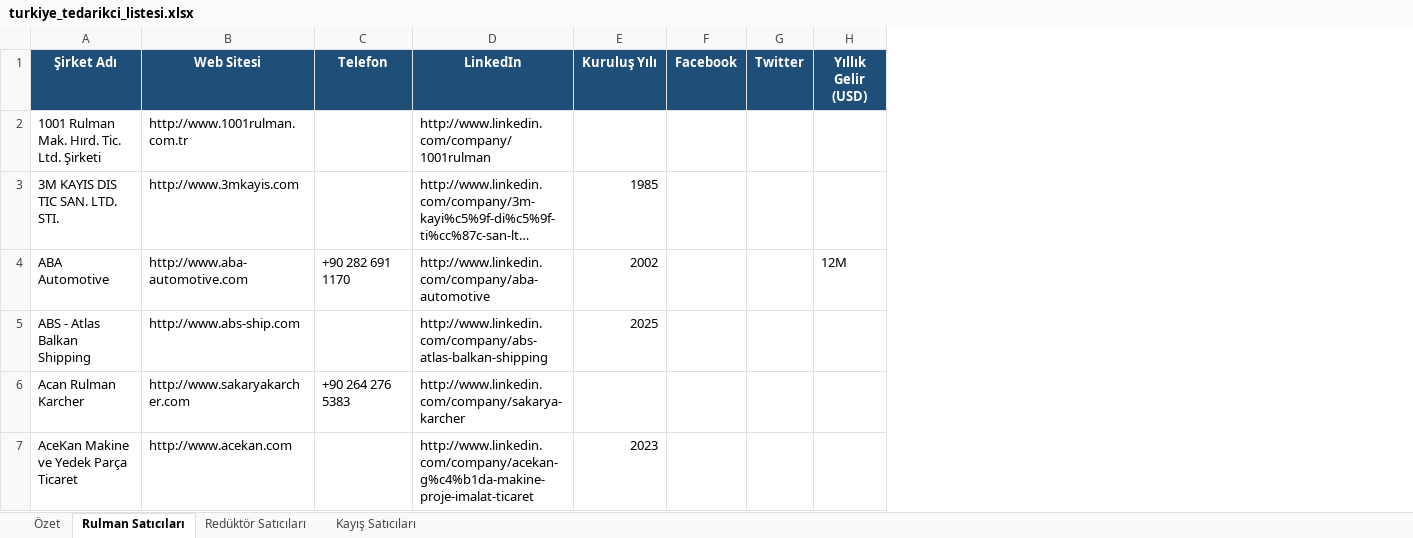
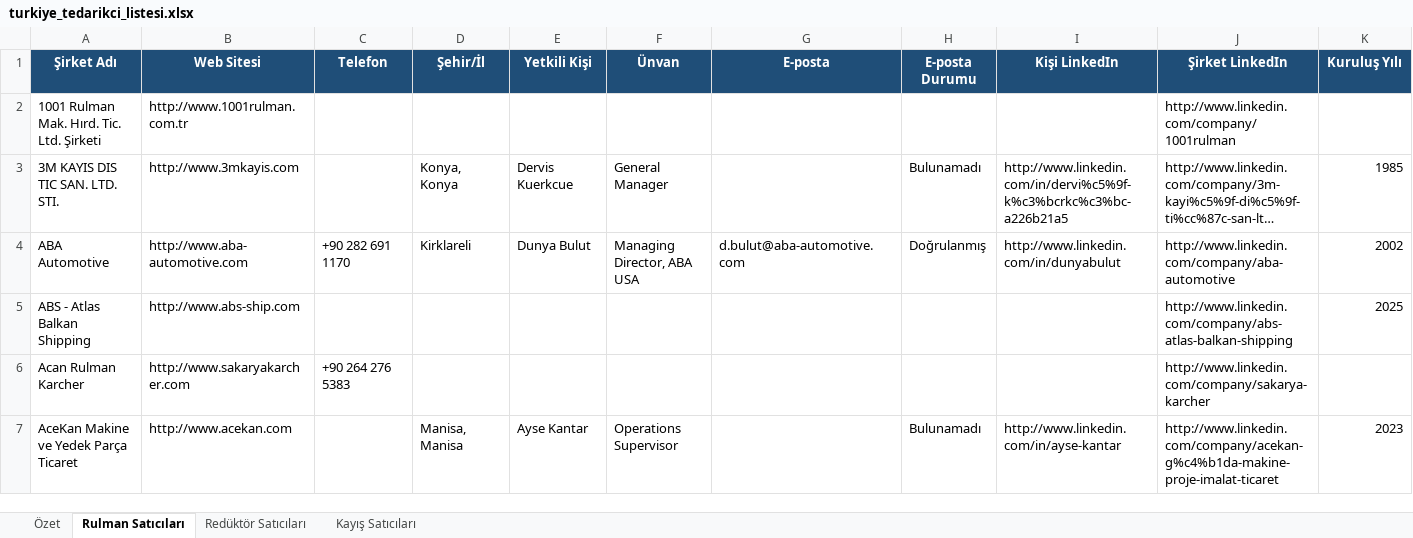
Before and after one commit to Zakdanger1997/zak, an Excel workbook: turkiye_tedarikci_listesi.xlsx, sheet Rulman Satıcıları, drawn as a sheet; only a part is shown; long unchanged cells end in …; values as stored, in another font and other column widths than the file's, no borders; removed rows and columns are numbered as before the commit, all else as after; the diff covers the shown part only; the diff names each change by its address in the sheet, - before the commit and + after, or states it on an @@ line.

```diff
--- a/turkiye_tedarikci_listesi.xlsx (sheet Rulman Satıcıları)
+++ b/turkiye_tedarikci_listesi.xlsx (sheet Rulman Satıcıları)
+column D (Şehir/İl), rows 3-7: Konya, Konya | Kirklareli |  |  | Manisa, Manisa
+column E (Yetkili Kişi), rows 3-7: Dervis Kuerkcue | Dunya Bulut |  |  | Ayse Kantar
+column F (Ünvan), rows 3-7: General Manager | Managing Director, ABA USA |  |  | Operations Supervisor
+column G (E-posta), row 4: d.bulut@aba-automotive.com
+column H (E-posta Durumu), rows 3-7: Bulunamadı | Doğrulanmış |  |  | Bulunamadı
+column I (Kişi LinkedIn), rows 3-7: http://www.linkedin.com/in/dervi%c5%9f-k%c3%bcrkc%c3%bc-a226b21a5 | http://www.linkedin.com/in/dunyabulut |  |  | http://www.linkedin.com/in/ayse-kantar
-column F (Facebook), empty
-column G (Twitter), empty
-column H (Yıllık Gelir (USD)), row 4: 12M
-J1: LinkedIn
+J1: Şirket LinkedIn
```
Also changed, not shown: 29 added rows and 1 edited cell elsewhere in this sheet, sheet Kayış Satıcıları, sheet Redüktör Satıcıları, sheet Özet.
